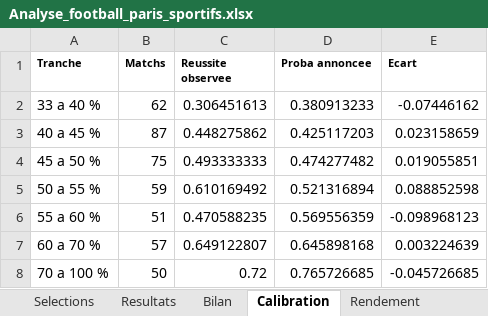
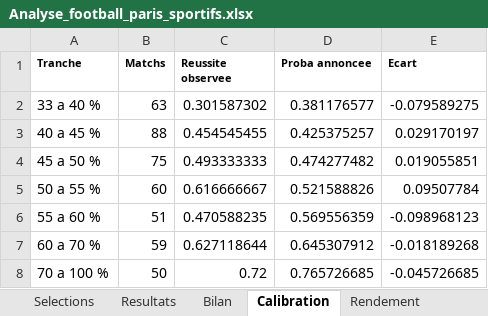
Before and after one commit to zoukeur971/analyse-foot, an Excel workbook: classeur/Analyse_football_paris_sportifs.xlsx, sheet Calibration, drawn as a sheet; values as stored, in another font and other column widths than the file's, no borders; the diff names each change by its address in the sheet, - before the commit and + after, or states it on an @@ line.

```diff
--- a/classeur/Analyse_football_paris_sportifs.xlsx (sheet Calibration)
+++ b/classeur/Analyse_football_paris_sportifs.xlsx (sheet Calibration)
-B2 (Matchs): 62
+B2 (Matchs): 63
-C2 (Reussite observee): 0.306451613
+C2 (Reussite observee): 0.301587302
-D2 (Proba annoncee): 0.380913233
+D2 (Proba annoncee): 0.381176577
-E2 (Ecart): -0.07446162
+E2 (Ecart): -0.079589275
-B3 (Matchs): 87
+B3 (Matchs): 88
-C3 (Reussite observee): 0.448275862
+C3 (Reussite observee): 0.454545455
-D3 (Proba annoncee): 0.425117203
+D3 (Proba annoncee): 0.425375257
-E3 (Ecart): 0.023158659
+E3 (Ecart): 0.029170197
-B5 (Matchs): 59
+B5 (Matchs): 60
-C5 (Reussite observee): 0.610169492
+C5 (Reussite observee): 0.616666667
-D5 (Proba annoncee): 0.521316894
+D5 (Proba annoncee): 0.521588826
-E5 (Ecart): 0.088852598
+E5 (Ecart): 0.09507784
-B7 (Matchs): 57
+B7 (Matchs): 59
-C7 (Reussite observee): 0.649122807
+C7 (Reussite observee): 0.627118644
-D7 (Proba annoncee): 0.645898168
+D7 (Proba annoncee): 0.645307912
-E7 (Ecart): 0.003224639
+E7 (Ecart): -0.018189268
```
Also changed, not shown: sheet Matchs semaine, sheet Selections, sheet Resultats, sheet Bilan, sheet Rendement, sheet Par championnat, 2 more sheets, 6 other files.
